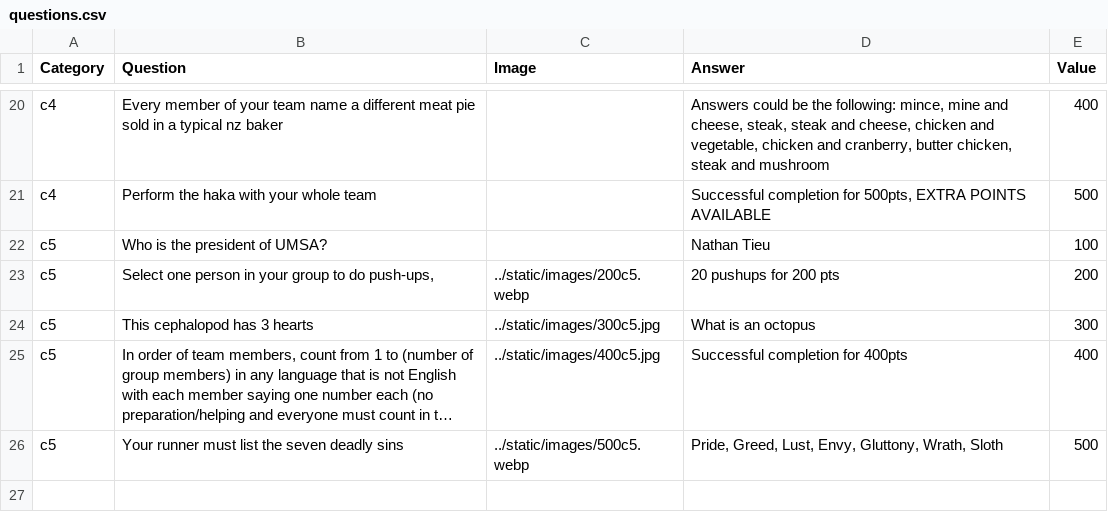
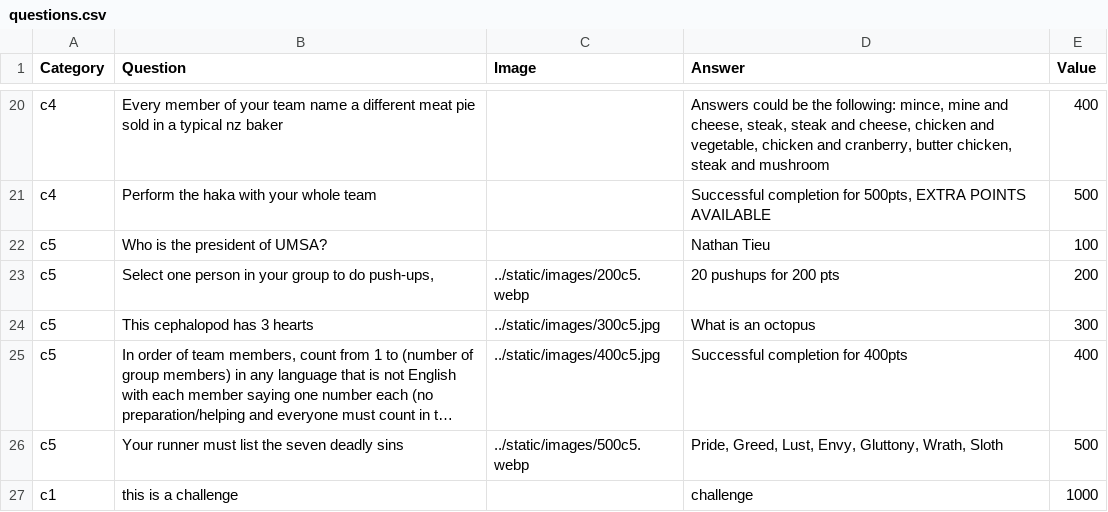
Before and after one commit to garethltm/this-project-is-in-jeopardy-v2, a CSV file: jeopardy/adapters/data/questions.csv, drawn as a sheet; only a part is shown, gaps mark what is left out; long unchanged cells end in …; the diff names each change by its address in the sheet, - before the commit and + after, or states it on an @@ line.

```diff
--- a/jeopardy/adapters/data/questions.csv
+++ b/jeopardy/adapters/data/questions.csv
+row 27: c1 | this is a challenge |  | challenge | 1000
```
Also changed, not shown: 3 other files.
